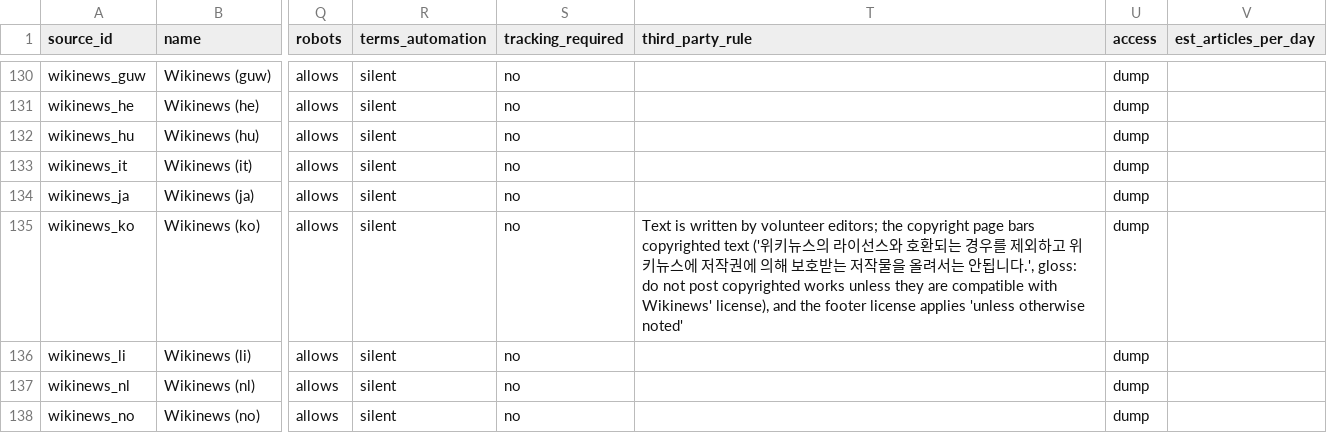
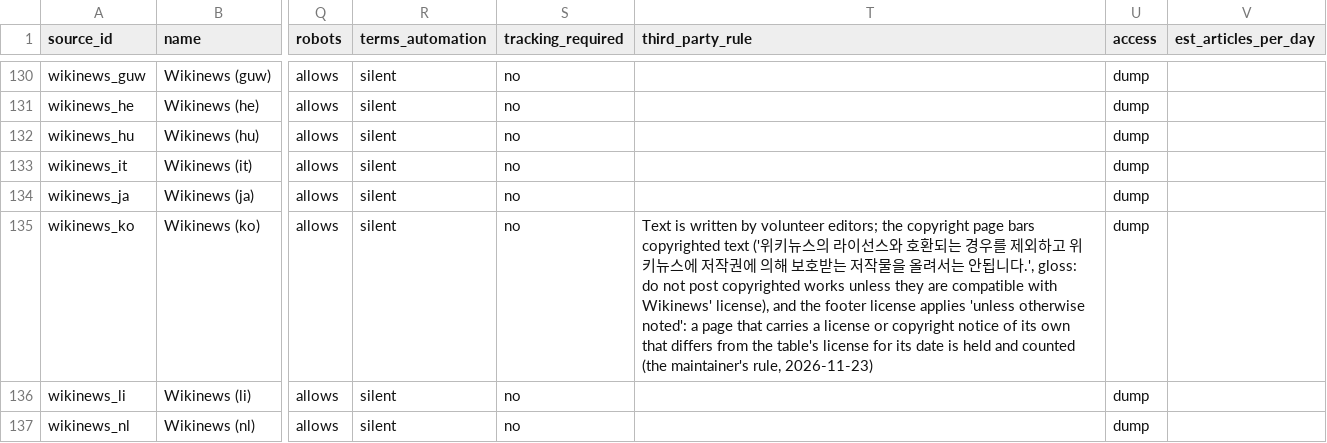
Before and after one commit to obadaKraishan/commonswire, a CSV file: data/sources.csv, drawn as a sheet; only a part is shown, gaps mark what is left out; the shorter side is filled out with more unchanged rows; the diff covers the shown part only; the diff names each change by its address in the sheet, - before the commit and + after, or states it on an @@ line.

Commit message:
Registry and docs: Wikinews editions hold a page whose own notice differs from its edition's license for its date (the maintainer's rule)

```diff
--- a/data/sources.csv
+++ b/data/sources.csv
-T135 (third_party_rule): …'unless otherwise noted'
+T135 (third_party_rule): …'unless otherwise noted': a page that carries a license or copyright notice of its own that differs from the table's license for its date is held and counted (the maintainer's rule, 2026-11-23)
```
Also changed, not shown: 7 edited cells elsewhere in this file, 4 other files.
